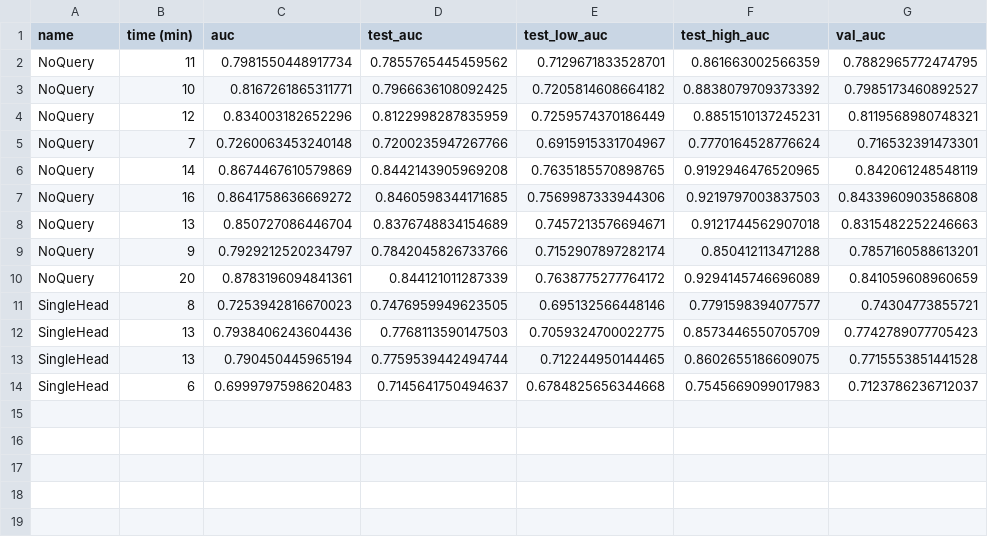
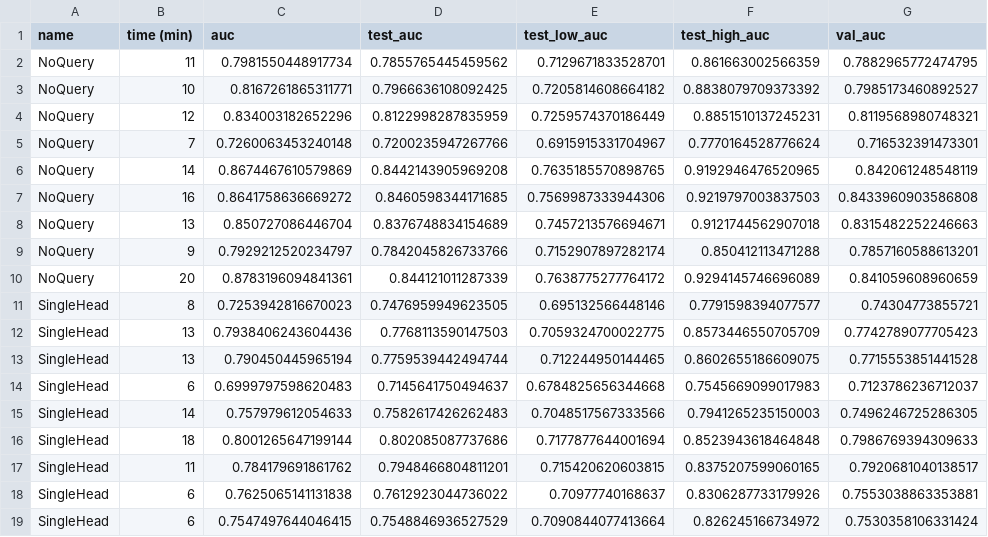
Before and after one commit to arnegebert/splicing, a TSV file: saved/final/results_all.tsv, drawn as a sheet.

```diff
--- a/saved/final/results_all.tsv
+++ b/saved/final/results_all.tsv
@@ -14 +14,6 @@ SingleHead	13	0.790450445965194	0.7759539442494744	0.712244950144465	0.860265518
 SingleHead	6	0.6999797598620483	0.7145641750494637	0.6784825656344668	0.7545669099017983	0.7123786236712037
+SingleHead	14	0.757979612054633	0.7582617426262483	0.7048517567333566	0.7941265235150003	0.7496246725286305
+SingleHead	18	0.8001265647199144	0.802085087737686	0.7177877644001694	0.8523943618464848	0.7986769394309633
+SingleHead	11	0.784179691861762	0.7948466804811201	0.715420620603815	0.8375207599060165	0.7920681040138517
+SingleHead	6	0.7625065141131838	0.7612923044736022	0.70977740168637	0.8306287733179926	0.7553038863353881
+SingleHead	6	0.7547497644046415	0.7548846936527529	0.7090844077413664	0.826245166734972	0.7530358106331424
```
Also changed, not shown: 59 other files.
